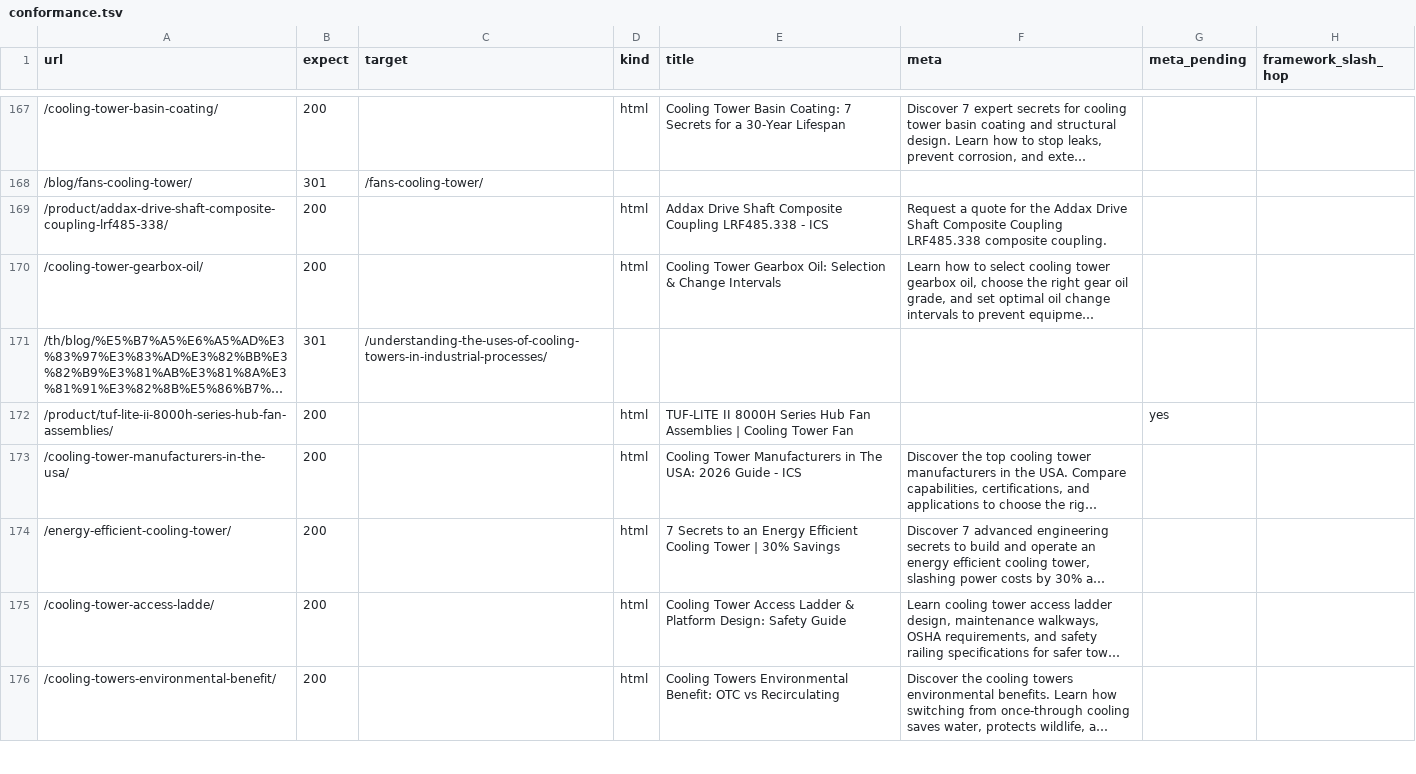
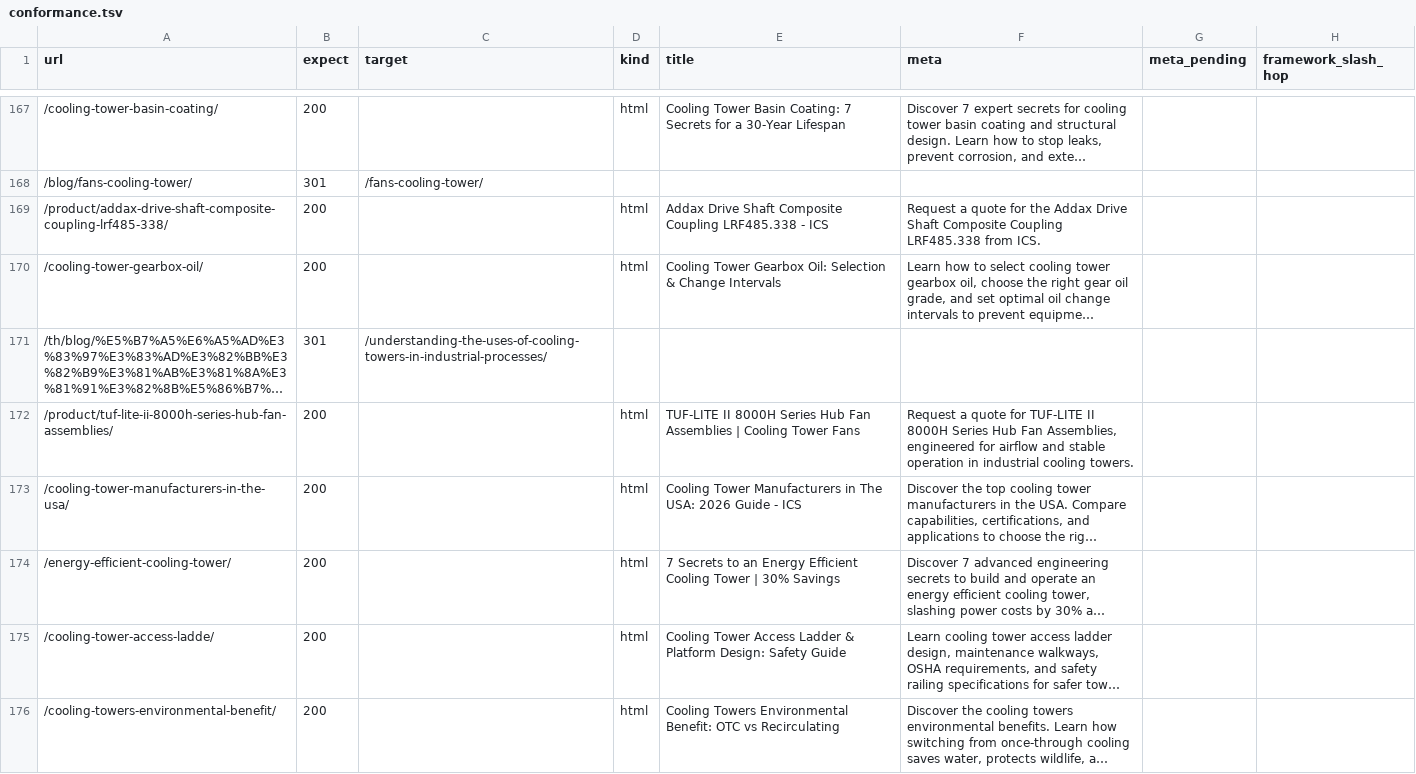
Before and after one commit to Eliteclassaura/icst-site, a TSV file: apps/h2o/ops/seo-pass/data/conformance.tsv, drawn as a sheet; only a part is shown, gaps mark what is left out; long unchanged cells end in …; the diff covers the shown part only; the diff names each change by its address in the sheet, - before the commit and + after, or states it on an @@ line.

```diff
--- a/apps/h2o/ops/seo-pass/data/conformance.tsv
+++ b/apps/h2o/ops/seo-pass/data/conformance.tsv
-F169 (meta): …Coupling LRF485.338 composite coupling.
+F169 (meta): …Coupling LRF485.338 from ICS.
-E172 (title): …Cooling Tower Fan
+E172 (title): …Cooling Tower Fans
-F172 (meta): (empty)
+F172 (meta): Request a quote for TUF-LITE II 8000H Series Hub Fan Assemblies, engineered for airflow and stable operation in industrial cooling towers.
-G172 (meta_pending): yes
+G172 (meta_pending): (empty)
```
Also changed, not shown: 126 edited cells elsewhere in this file, apps/h2o/ops/seo-pass/data/route-dispositions.tsv, 53 other files.
